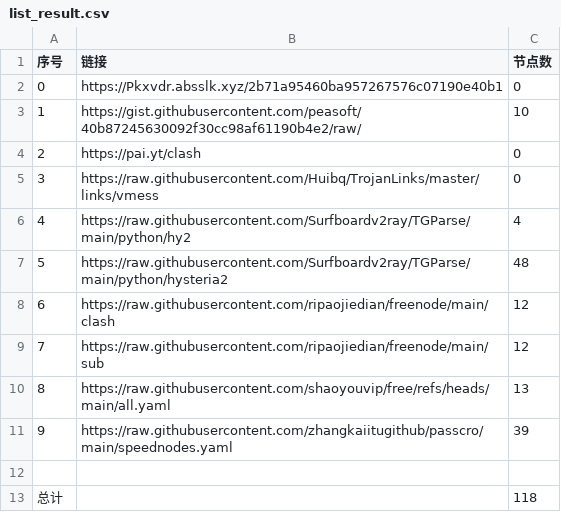
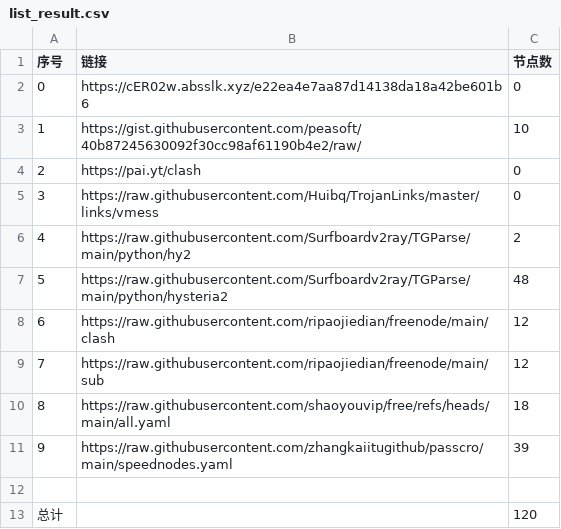
Before and after one commit to Yjk981201/NoMoreWalls, a CSV file: list_result.csv, drawn as a sheet.

```diff
--- a/list_result.csv
+++ b/list_result.csv
@@ -1,3 +1,3 @@
 序号,链接,节点数
-0,https://Pkxvdr.absslk.xyz/2b71a95460ba957267576c07190e40b1,0
+0,https://cER02w.absslk.xyz/e22ea4e7aa87d14138da18a42be601b6,0
 1,https://gist.githubusercontent.com/peasoft/40b87245630092f30cc98af61190b4e2/raw/,10
@@ -5,3 +5,3 @@
 3,https://raw.githubusercontent.com/Huibq/TrojanLinks/master/links/vmess,0
-4,https://raw.githubusercontent.com/Surfboardv2ray/TGParse/main/python/hy2,4
+4,https://raw.githubusercontent.com/Surfboardv2ray/TGParse/main/python/hy2,2
 5,https://raw.githubusercontent.com/Surfboardv2ray/TGParse/main/python/hysteria2,48
@@ -9,5 +9,5 @@
 7,https://raw.githubusercontent.com/ripaojiedian/freenode/main/sub,12
-8,https://raw.githubusercontent.com/shaoyouvip/free/refs/heads/main/all.yaml,13
+8,https://raw.githubusercontent.com/shaoyouvip/free/refs/heads/main/all.yaml,18
 9,https://raw.githubusercontent.com/zhangkaiitugithub/passcro/main/speednodes.yaml,39
 
-总计,,118
+总计,,120
```
Also changed, not shown: 15 other files.
